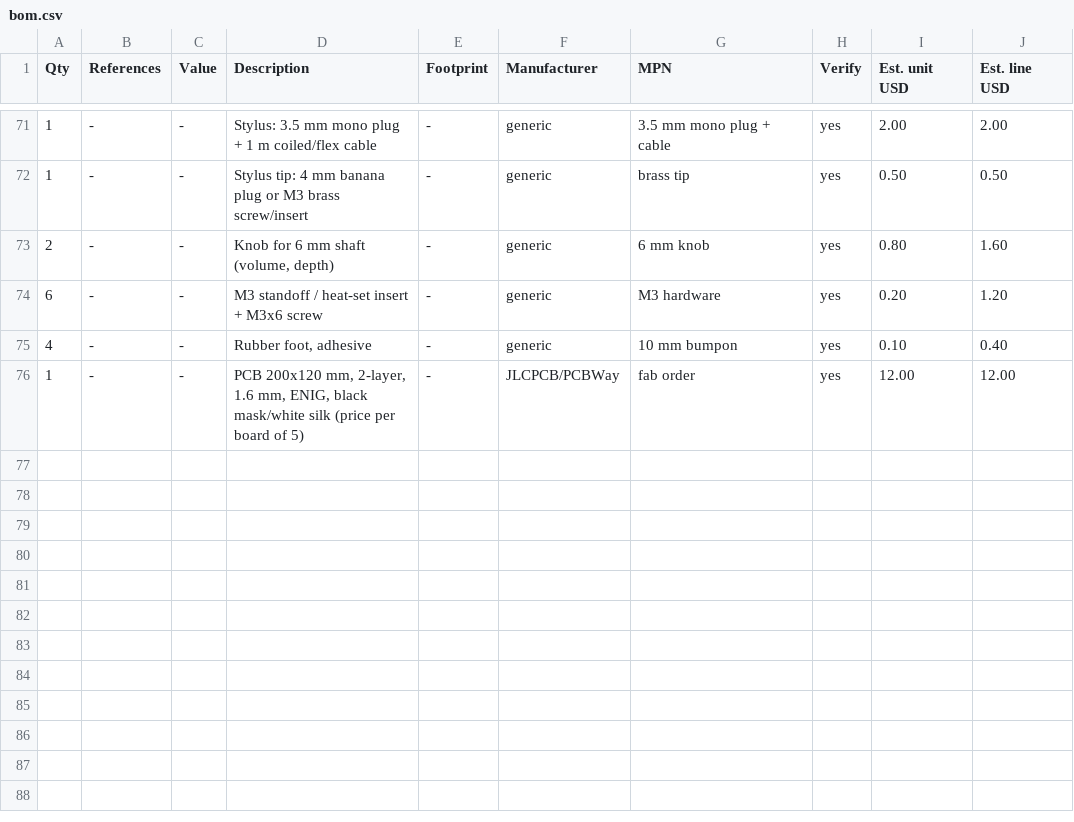
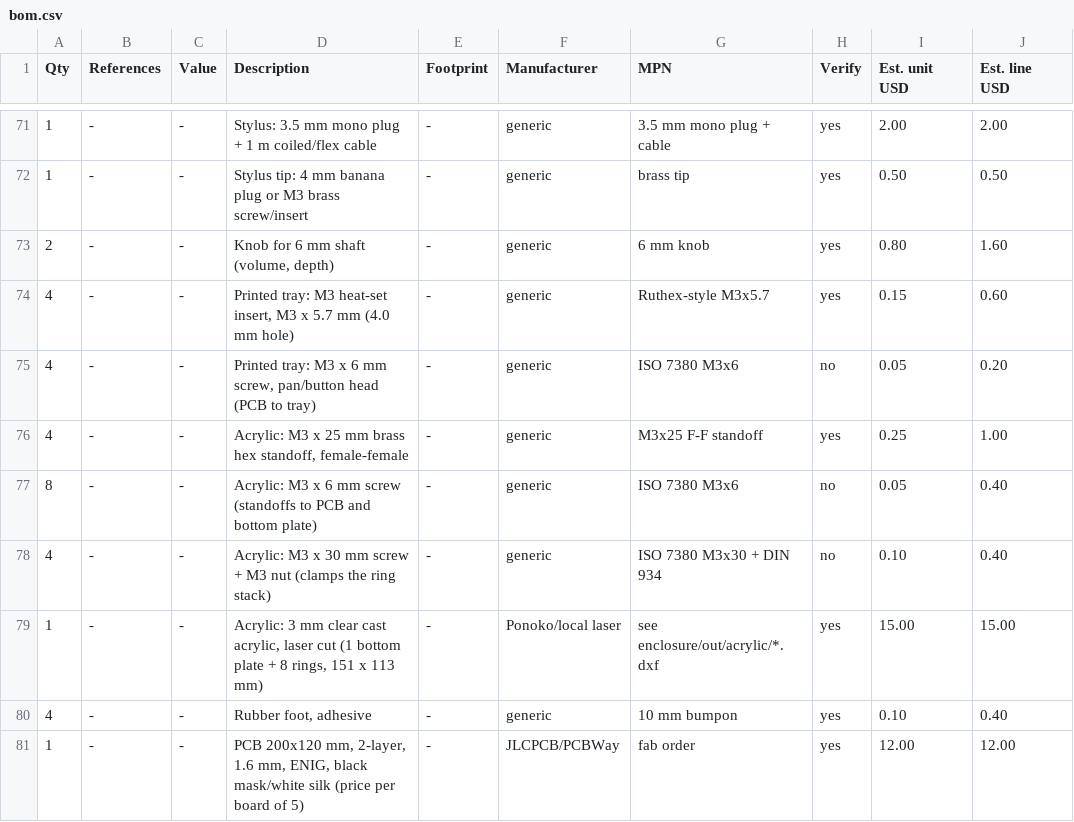
Before and after one commit to pringithub/stylosynth-555, a CSV file: bom/bom.csv, drawn as a sheet; only a part is shown, gaps mark what is left out.

Commit message:
Printed + acrylic enclosures, Blender model, fab package, docs

```diff
--- a/bom/bom.csv
+++ b/bom/bom.csv
@@ -73,3 +73,8 @@ Qty,References,Value,Description,Footprint,Manufacturer,MPN,Verify,Est. unit USD
 2,-,-,"Knob for 6 mm shaft (volume, depth)",-,generic,6 mm knob,yes,0.80,1.60
-6,-,-,M3 standoff / heat-set insert + M3x6 screw,-,generic,M3 hardware,yes,0.20,1.20
+4,-,-,"Printed tray: M3 heat-set insert, M3 x 5.7 mm (4.0 mm hole)",-,generic,Ruthex-style M3x5.7,yes,0.15,0.60
+4,-,-,"Printed tray: M3 x 6 mm screw, pan/button head (PCB to tray)",-,generic,ISO 7380 M3x6,no,0.05,0.20
+4,-,-,"Acrylic: M3 x 25 mm brass hex standoff, female-female",-,generic,M3x25 F-F standoff,yes,0.25,1.00
+8,-,-,Acrylic: M3 x 6 mm screw (standoffs to PCB and bottom plate),-,generic,ISO 7380 M3x6,no,0.05,0.40
+4,-,-,Acrylic: M3 x 30 mm screw + M3 nut (clamps the ring stack),-,generic,ISO 7380 M3x30 + DIN 934,no,0.10,0.40
+1,-,-,"Acrylic: 3 mm clear cast acrylic, laser cut (1 bottom plate + 8 rings, 151 x 113 mm)",-,Ponoko/local laser,see enclosure/out/acrylic/*.dxf,yes,15.00,15.00
 4,-,-,"Rubber foot, adhesive",-,generic,10 mm bumpon,yes,0.10,0.40
```
Also changed, not shown: 44 other files.
